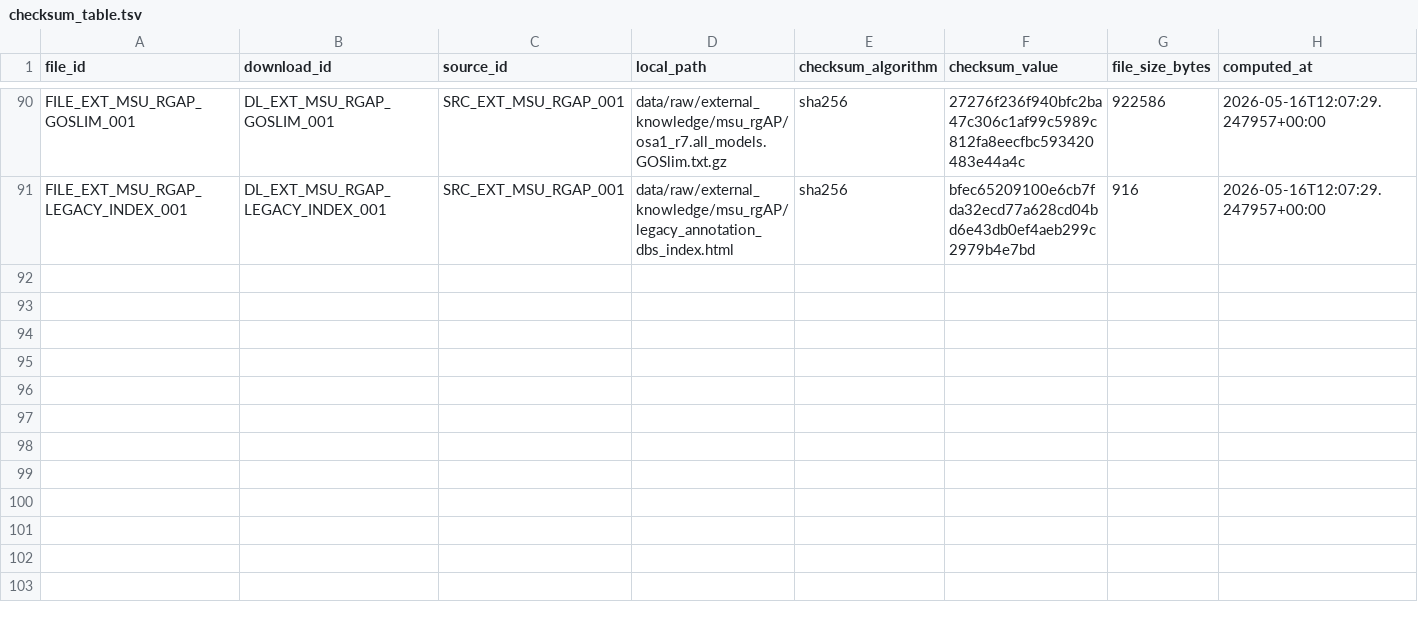
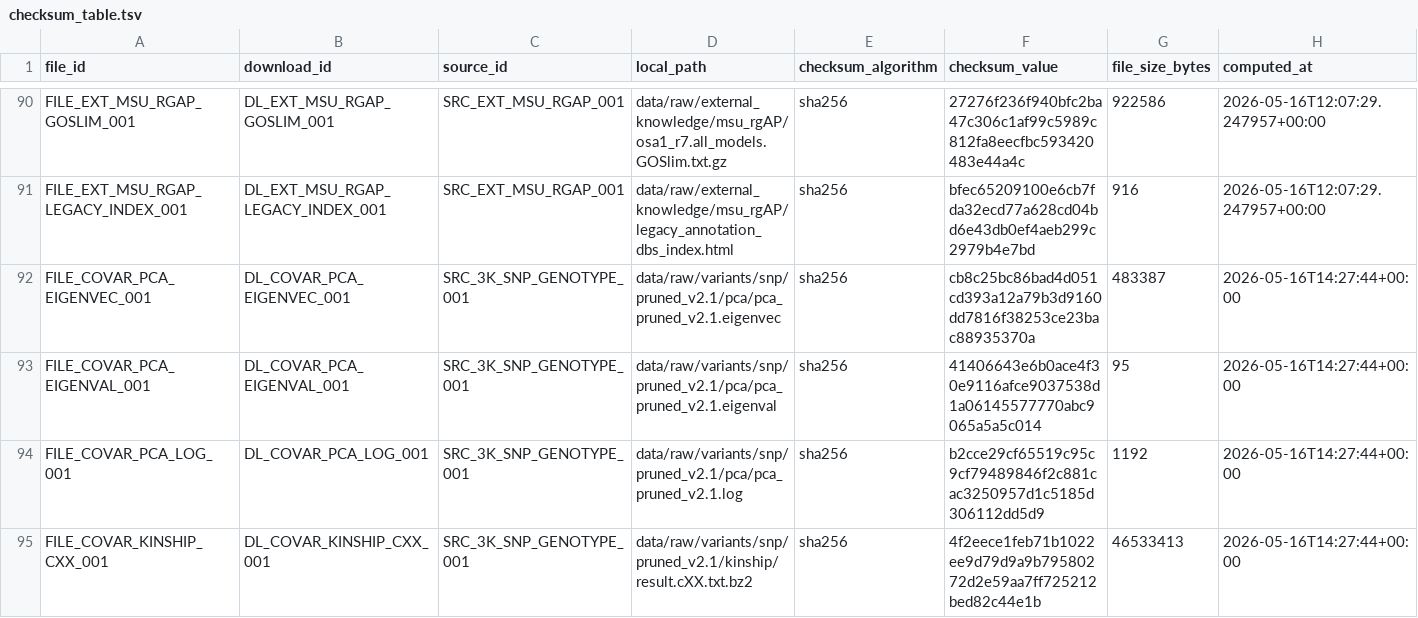
Before and after one commit to HNU-yd/rice_benchmark, a TSV file: manifest/checksum_table.tsv, drawn as a sheet; only a part is shown, gaps mark what is left out; rows hold the shown columns only; the diff names each change by its address in the sheet, - before the commit and + after, or states it on an @@ line.

```diff
--- a/manifest/checksum_table.tsv
+++ b/manifest/checksum_table.tsv
+row 92: FILE_COVAR_PCA_EIGENVEC_001 | DL_COVAR_PCA_EIGENVEC_001 | SRC_3K_SNP_GENOTYPE_001 | data/raw/variants/snp/pruned_v2.1/pca/pca_pruned_v2.1.eigenvec | sha256 | cb8c25bc86bad4d051cd393a12a79b3d9160dd7816f38253ce23bac88935370a | 483387 | 2026-05-16T14:27:44+00:00
+row 93: FILE_COVAR_PCA_EIGENVAL_001 | DL_COVAR_PCA_EIGENVAL_001 | SRC_3K_SNP_GENOTYPE_001 | data/raw/variants/snp/pruned_v2.1/pca/pca_pruned_v2.1.eigenval | sha256 | 41406643e6b0ace4f30e9116afce9037538d1a06145577770abc9065a5a5c014 | 95 | 2026-05-16T14:27:44+00:00
+row 94: FILE_COVAR_PCA_LOG_001 | DL_COVAR_PCA_LOG_001 | SRC_3K_SNP_GENOTYPE_001 | data/raw/variants/snp/pruned_v2.1/pca/pca_pruned_v2.1.log | sha256 | b2cce29cf65519c95c9cf79489846f2c881cac3250957d1c5185d306112dd5d9 | 1192 | 2026-05-16T14:27:44+00:00
+row 95: FILE_COVAR_KINSHIP_CXX_001 | DL_COVAR_KINSHIP_CXX_001 | SRC_3K_SNP_GENOTYPE_001 | data/raw/variants/snp/pruned_v2.1/kinship/result.cXX.txt.bz2 | sha256 | 4f2eece1feb71b1022ee9d79d9a9b79580272d2e59aa7ff725212bed82c44e1b | 46533413 | 2026-05-16T14:27:44+00:00
```
Also changed, not shown: manifest/download_manifest.tsv, reports/current_data_status/current_data_category_summary.tsv, 52 other files.
